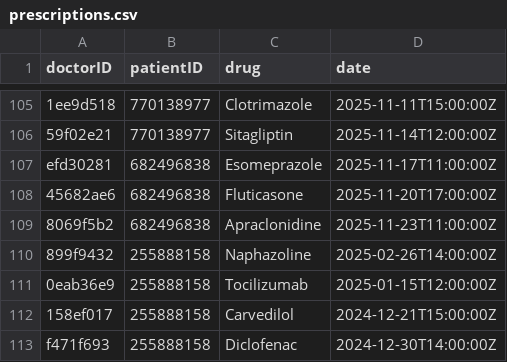
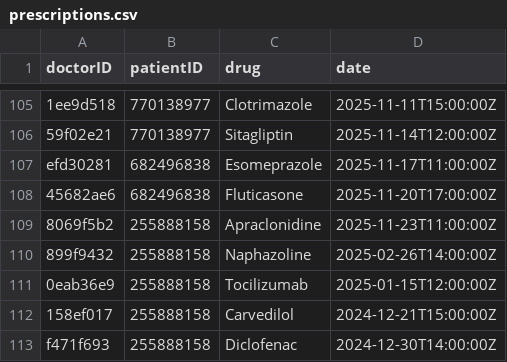
Before and after one commit to gregoryb79/HTML-TS-FinalProject, a CSV file: data/prescriptions.csv, drawn as a sheet; only a part is shown, gaps mark what is left out.

```diff
--- a/data/prescriptions.csv
+++ b/data/prescriptions.csv
@@ -108,3 +108,3 @@ efd30281,682496838,Esomeprazole,2025-11-17T11:00:00Z
 45682ae6,682496838,Fluticasone,2025-11-20T17:00:00Z
-8069f5b2,682496838,Apraclonidine,2025-11-23T11:00:00Z
+8069f5b2,255888158,Apraclonidine,2025-11-23T11:00:00Z
 899f9432,255888158,Naphazoline,2025-02-26T14:00:00Z
```
Also changed, not shown: data/appointments.csv, data/tests.csv.
